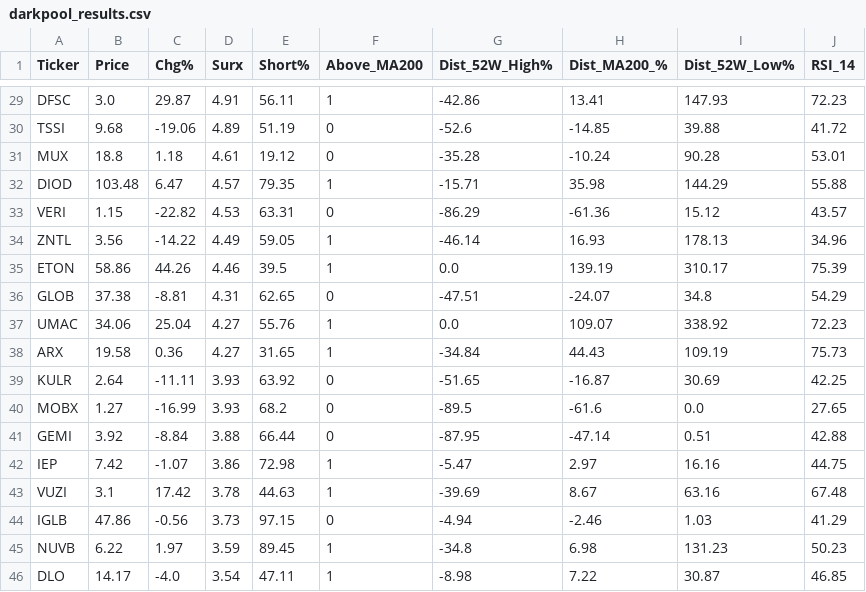
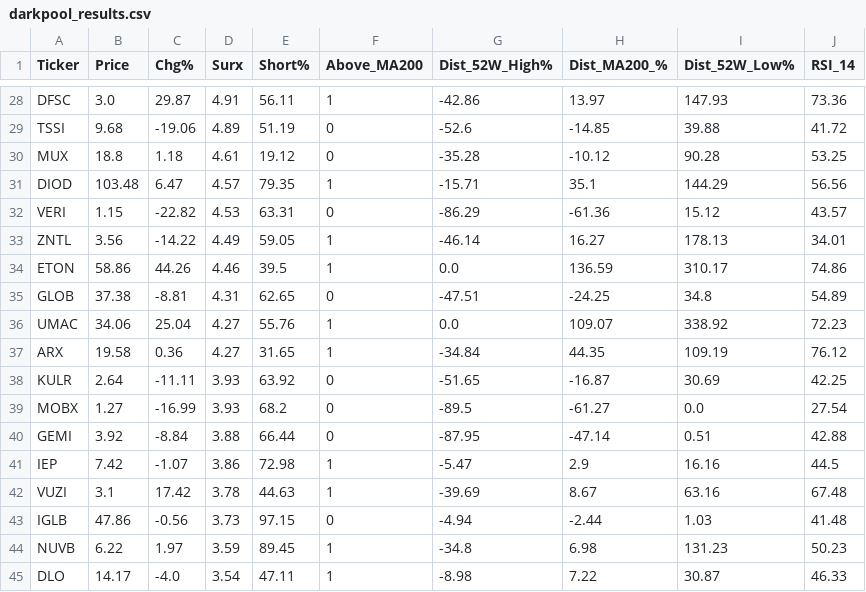
Before and after one commit to BamHIHedgeFundCEO/bamhi-web-2.0, a CSV file: data/darkpool_results.csv, drawn as a sheet; only a part is shown, gaps mark what is left out; addresses are those after the commit; the diff covers the shown part only; the diff names each change by its address in the sheet, - before the commit and + after, or states it on an @@ line.

```diff
--- a/data/darkpool_results.csv
+++ b/data/darkpool_results.csv
-H28 (Dist_MA200_%): 13.41
+H28 (Dist_MA200_%): 13.97
-J28 (RSI_14): 72.23
+J28 (RSI_14): 73.36
-H30 (Dist_MA200_%): -10.24
+H30 (Dist_MA200_%): -10.12
-J30 (RSI_14): 53.01
+J30 (RSI_14): 53.25
-H31 (Dist_MA200_%): 35.98
+H31 (Dist_MA200_%): 35.1
-J31 (RSI_14): 55.88
+J31 (RSI_14): 56.56
-H33 (Dist_MA200_%): 16.93
+H33 (Dist_MA200_%): 16.27
-J33 (RSI_14): 34.96
+J33 (RSI_14): 34.01
-H34 (Dist_MA200_%): 139.19
+H34 (Dist_MA200_%): 136.59
-J34 (RSI_14): 75.39
+J34 (RSI_14): 74.86
-H35 (Dist_MA200_%): -24.07
+H35 (Dist_MA200_%): -24.25
-J35 (RSI_14): 54.29
+J35 (RSI_14): 54.89
-H37 (Dist_MA200_%): 44.43
+H37 (Dist_MA200_%): 44.35
-J37 (RSI_14): 75.73
+J37 (RSI_14): 76.12
-H39 (Dist_MA200_%): -61.6
+H39 (Dist_MA200_%): -61.27
-J39 (RSI_14): 27.65
+J39 (RSI_14): 27.54
-H41 (Dist_MA200_%): 2.97
+H41 (Dist_MA200_%): 2.9
-J41 (RSI_14): 44.75
+J41 (RSI_14): 44.5
-H43 (Dist_MA200_%): -2.46
+H43 (Dist_MA200_%): -2.44
-J43 (RSI_14): 41.29
+J43 (RSI_14): 41.48
-J45 (RSI_14): 46.85
+J45 (RSI_14): 46.33
```
Also changed, not shown: 1 removed row and 20 edited cells elsewhere in this file, data/breadth.csv, data/mr_kings.csv, 47 other files.
